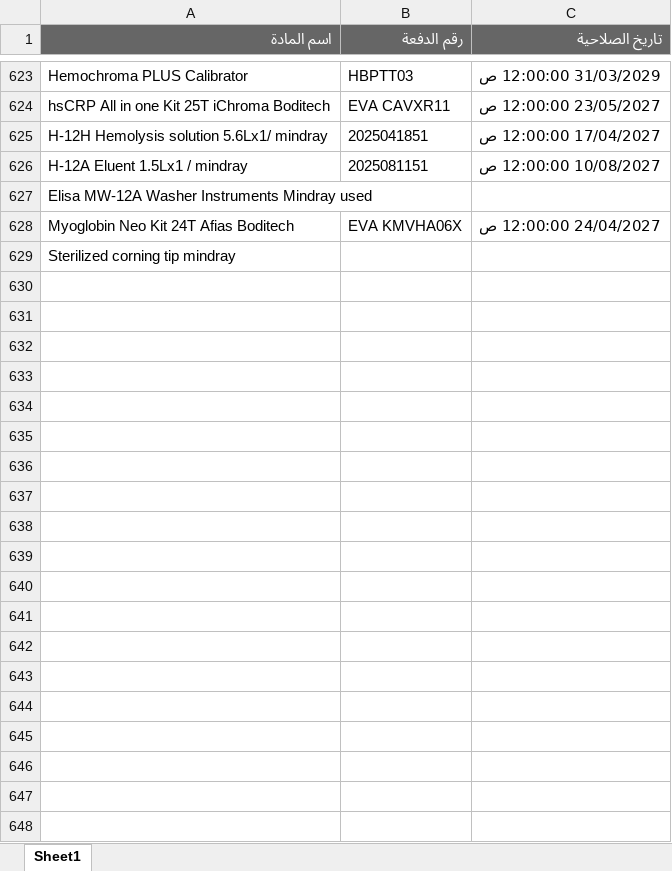
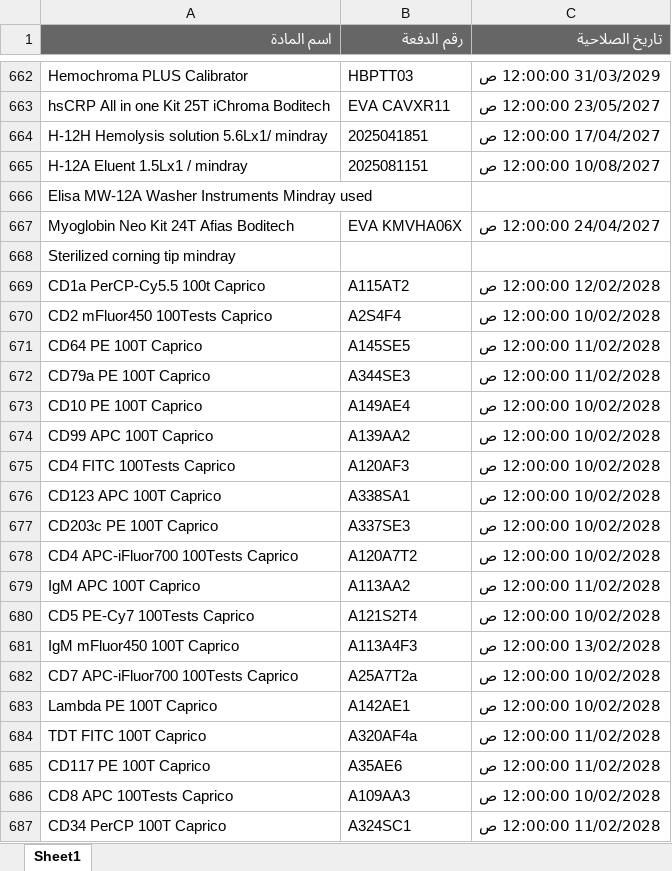
Before and after one commit to abdallawolf92/expiry-check, an Excel workbook: المواد.xlsx, sheet Sheet1, drawn as a sheet; only a part is shown, gaps mark what is left out; values as stored, in another font and other column widths than the file's, no borders; the diff covers the shown part only; the diff names each change by its address in the sheet, - before the commit and + after, or states it on an @@ line.

Commit message:
Add files via upload

```diff
--- a/المواد.xlsx (sheet Sheet1)
+++ b/المواد.xlsx (sheet Sheet1)
+row 669: CD1a PerCP-Cy5.5 100t Caprico | A115AT2 | 12/02/2028 12:00:00 ص
+row 670: CD2 mFluor450 100Tests Caprico | A2S4F4 | 10/02/2028 12:00:00 ص
+row 671: CD64 PE 100T Caprico | A145SE5 | 11/02/2028 12:00:00 ص
+row 672: CD79a PE 100T Caprico | A344SE3 | 11/02/2028 12:00:00 ص
+row 673: CD10 PE 100T Caprico | A149AE4 | 10/02/2028 12:00:00 ص
+row 674: CD99 APC 100T Caprico | A139AA2 | 10/02/2028 12:00:00 ص
+row 675: CD4 FITC 100Tests Caprico | A120AF3 | 10/02/2028 12:00:00 ص
+row 676: CD123 APC 100T Caprico | A338SA1 | 10/02/2028 12:00:00 ص
+row 677: CD203c PE 100T Caprico | A337SE3 | 10/02/2028 12:00:00 ص
+row 678: CD4 APC-iFluor700 100Tests Caprico | A120A7T2 | 10/02/2028 12:00:00 ص
+row 679: IgM APC 100T Caprico | A113AA2 | 11/02/2028 12:00:00 ص
+row 680: CD5 PE-Cy7 100Tests Caprico | A121S2T4 | 10/02/2028 12:00:00 ص
+row 681: IgM mFluor450 100T Caprico | A113A4F3 | 13/02/2028 12:00:00 ص
+row 682: CD7 APC-iFluor700 100Tests Caprico | A25A7T2a | 10/02/2028 12:00:00 ص
+row 683: Lambda PE 100T Caprico | A142AE1 | 10/02/2028 12:00:00 ص
+row 684: TDT FITC 100T Caprico | A320AF4a | 11/02/2028 12:00:00 ص
+row 685: CD117 PE 100T Caprico | A35AE6 | 11/02/2028 12:00:00 ص
+row 686: CD8 APC 100Tests Caprico | A109AA3 | 10/02/2028 12:00:00 ص
+row 687: CD34 PerCP 100T Caprico | A324SC1 | 11/02/2028 12:00:00 ص
```
Also changed, not shown: 118 added rows, 3 removed rows and 2 edited cells elsewhere in this sheet.
